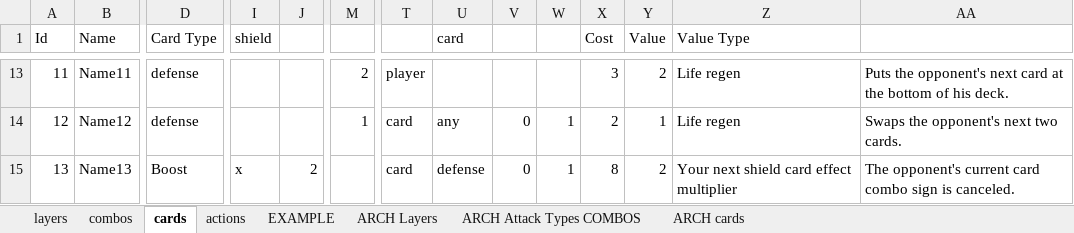
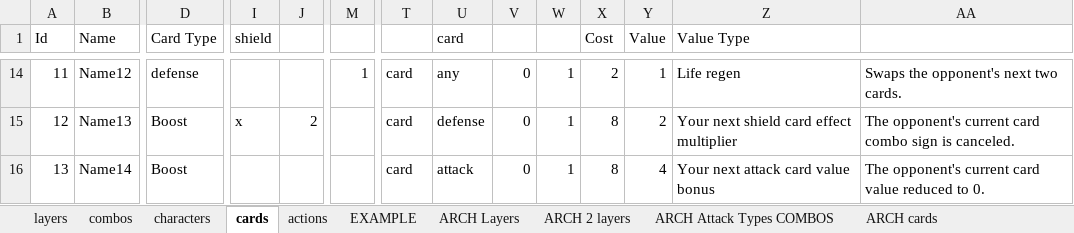
Before and after one commit to ethercards/ec-br, an Excel workbook: deckfight.xlsx, sheet cards, drawn as a sheet; only a part is shown, gaps mark what is left out; values as stored, in another font and other column widths than the file's, no cell formats; charts and pictures not drawn; addresses are those after the commit; the diff covers the shown part only; the diff names each change by its address in the sheet, - before the commit and + after, or states it on an @@ line.

```diff
--- a/deckfight.xlsx (sheet cards)
+++ b/deckfight.xlsx (sheet cards)
+sheet tab: characters
+sheet tab: ARCH 2 layers
-B14 (Name): Name11
+B14 (Name): Name12
-M14: 2
+M14: 1
-T14: player
+T14: card
-U14 (card): (empty)
+U14 (card): any
-V14: (empty)
+V14: 0
-W14: (empty)
+W14: 1
-X14 (Cost): 3
+X14 (Cost): 2
-Y14 (Value): 2
+Y14 (Value): 1
-AA14: Puts the opponent's next card at the bottom of his deck.
+AA14: Swaps the opponent's next two cards.
-B15 (Name): Name12
+B15 (Name): Name13
-D15 (Card Type): defense
+D15 (Card Type): Boost
-I15 (shield): (empty)
+I15 (shield): x
-J15: (empty)
+J15: 2
-M15: 1
+M15: (empty)
-U15 (card): any
+U15 (card): defense
-X15 (Cost): 2
+X15 (Cost): 8
-Y15 (Value): 1
+Y15 (Value): 2
-Z15 (Value Type): Life regen
+Z15 (Value Type): Your next shield card effect multiplier
-AA15: Swaps the opponent's next two cards.
+AA15: The opponent's current card combo sign is canceled.
-B16 (Name): Name13
+B16 (Name): Name14
-I16 (shield): x
+I16 (shield): (empty)
-J16: 2
+J16: (empty)
-U16 (card): defense
+U16 (card): attack
-Y16 (Value): 2
+Y16 (Value): 4
-Z16 (Value Type): Your next shield card effect multiplier
+Z16 (Value Type): Your next attack card value bonus
-AA16: …current card combo sign is canceled.
+AA16: …current card value reduced to 0.
```
Also changed, not shown: 1 added row, 1 removed row and 759 edited cells elsewhere in this sheet, sheet layers, sheet combos, sheet actions, cell formats, formulas that keep their value, charts or pictures.
